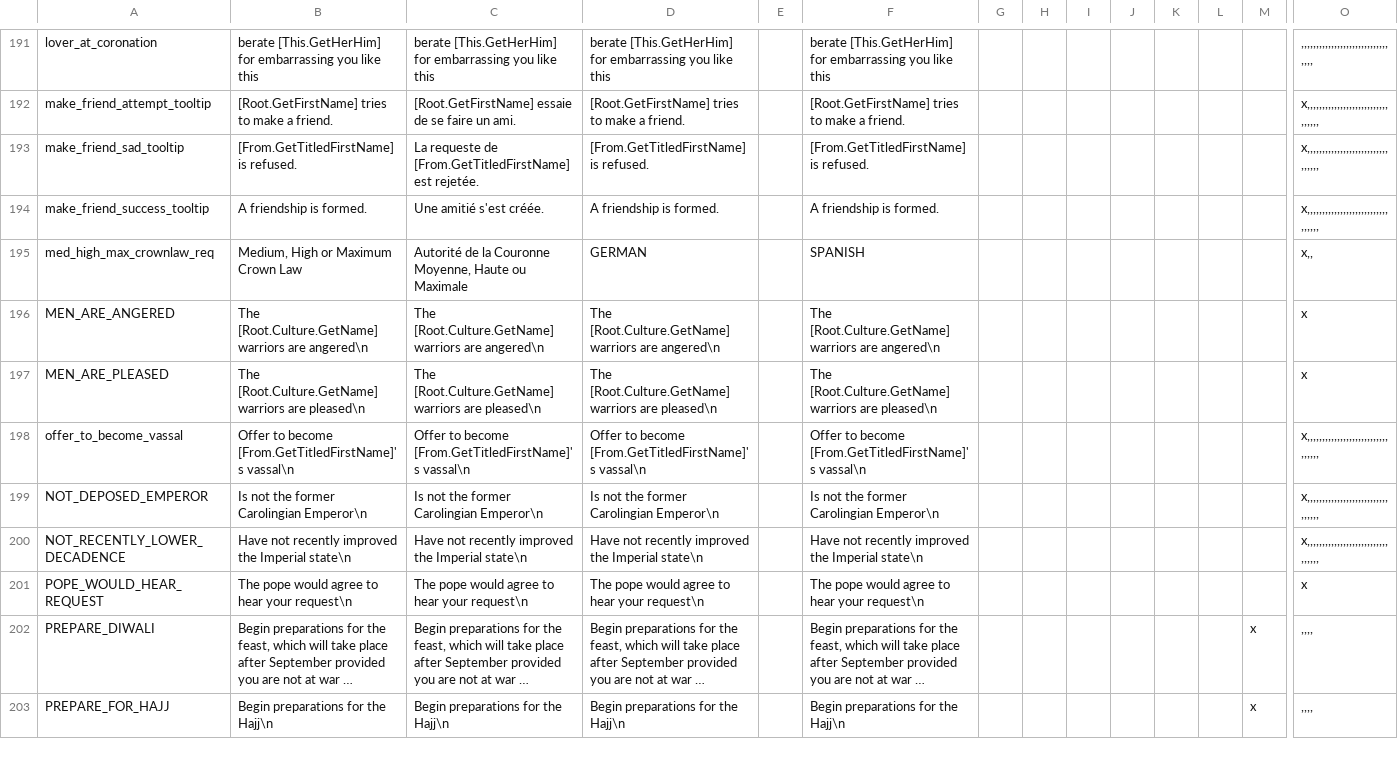
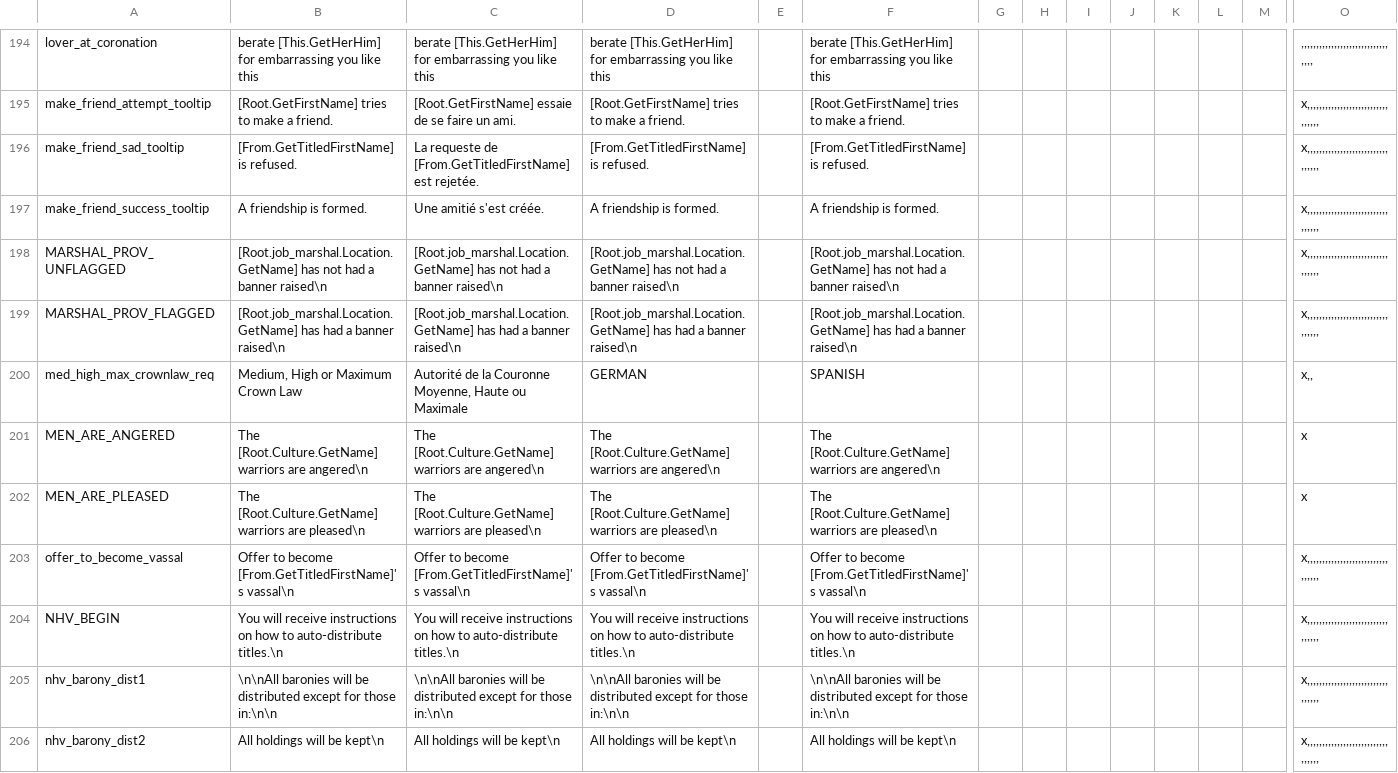
Before and after one commit to ck2plus/CK2Plus, a CSV file: CK2Plus/localisation/0_tooltips.csv, drawn as a sheet; only a part is shown, gaps mark what is left out; the shorter side is filled out with more unchanged rows; long unchanged cells end in …; rows hold the shown columns only; the diff covers the shown part only; the diff names each change by its address in the sheet, - before the commit and + after, or states it on an @@ line.

```diff
--- a/CK2Plus/localisation/0_tooltips.csv
+++ b/CK2Plus/localisation/0_tooltips.csv
+row 198: MARSHAL_PROV_UNFLAGGED | [Root.job_marshal.Location.GetName] has not had a banner raised\n | [Root.job_marshal.Location.GetName] has not had a banner raised\n | [Root.job_marshal.Location.GetName] has not had a banner raised\n |  | [Root.job_marshal.Location.GetName] has not had a banner raised\n |  |  |  |  |  |  |  | x,,,,,,,,,,,,,,,,,,,,,,,,,,,,,,,,,
+row 199: MARSHAL_PROV_FLAGGED | [Root.job_marshal.Location.GetName] has had a banner raised\n | [Root.job_marshal.Location.GetName] has had a banner raised\n | [Root.job_marshal.Location.GetName] has had a banner raised\n |  | [Root.job_marshal.Location.GetName] has had a banner raised\n |  |  |  |  |  |  |  | x,,,,,,,,,,,,,,,,,,,,,,,,,,,,,,,,,
+row 204: NHV_BEGIN | You will receive instructions on how to auto-distribute titles.\n | You will receive instructions on how to auto-distribute titles.\n | You will receive instructions on how to auto-distribute titles.\n |  | You will receive instructions on how to auto-distribute titles.\n |  |  |  |  |  |  |  | x,,,,,,,,,,,,,,,,,,,,,,,,,,,,,,,,,
+row 205: nhv_barony_dist1 | \n\nAll baronies will be distributed except for those in:\n\n | \n\nAll baronies will be distributed except for those in:\n\n | \n\nAll baronies will be distributed except for those in:\n\n |  | \n\nAll baronies will be distributed except for those in:\n\n |  |  |  |  |  |  |  | x,,,,,,,,,,,,,,,,,,,,,,,,,,,,,,,,,
+row 206: nhv_barony_dist2 | All holdings will be kept\n | All holdings will be kept\n | All holdings will be kept\n |  | All holdings will be kept\n |  |  |  |  |  |  |  | x,,,,,,,,,,,,,,,,,,,,,,,,,,,,,,,,,
```
Also changed, not shown: 10 added rows elsewhere in this file, CK2Plus/localisation/0_decisions.csv, CK2Plus/localisation/0_events.csv, 7 other files.
